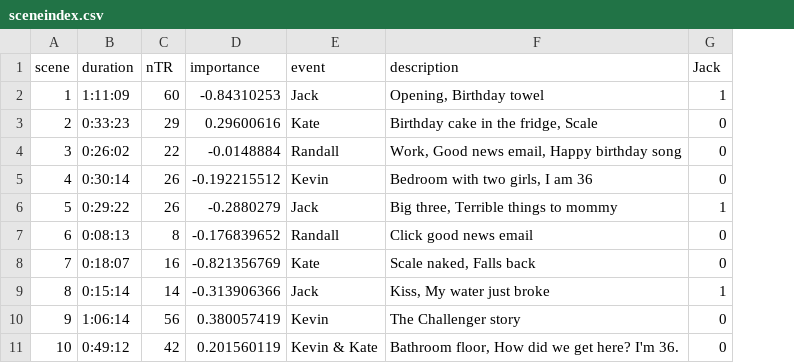
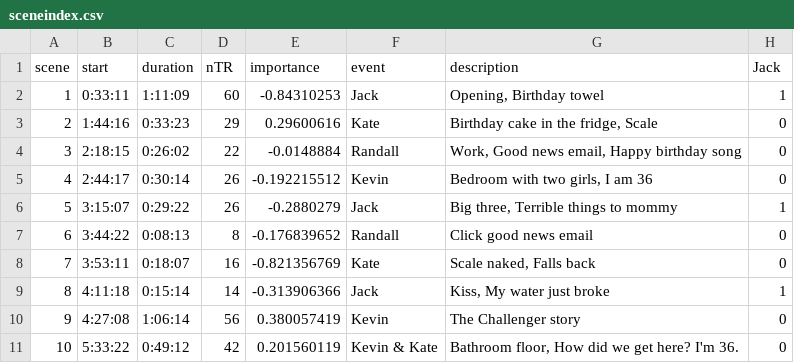
Before and after one commit to hyssong/memoryaha, a CSV file: data/sceneindex.csv, drawn as a sheet; only a part is shown; the diff names each change by its address in the sheet, - before the commit and + after, or states it on an @@ line.

Commit message:
Add files via upload

```diff
--- a/data/sceneindex.csv
+++ b/data/sceneindex.csv
+column B (start), rows 2-11: 0:33:11 | 1:44:16 | 2:18:15 | 2:44:17 | 3:15:07 | 3:44:22 | 3:53:11 | 4:11:18 | 4:27:08 | 5:33:22
```
